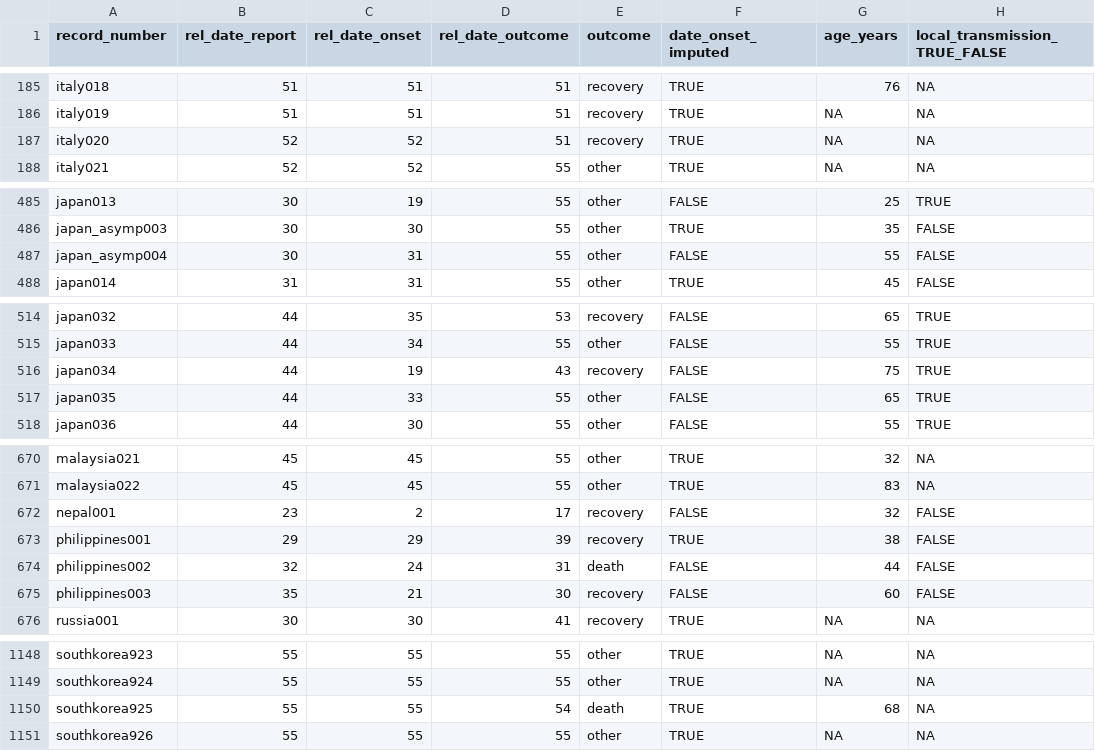
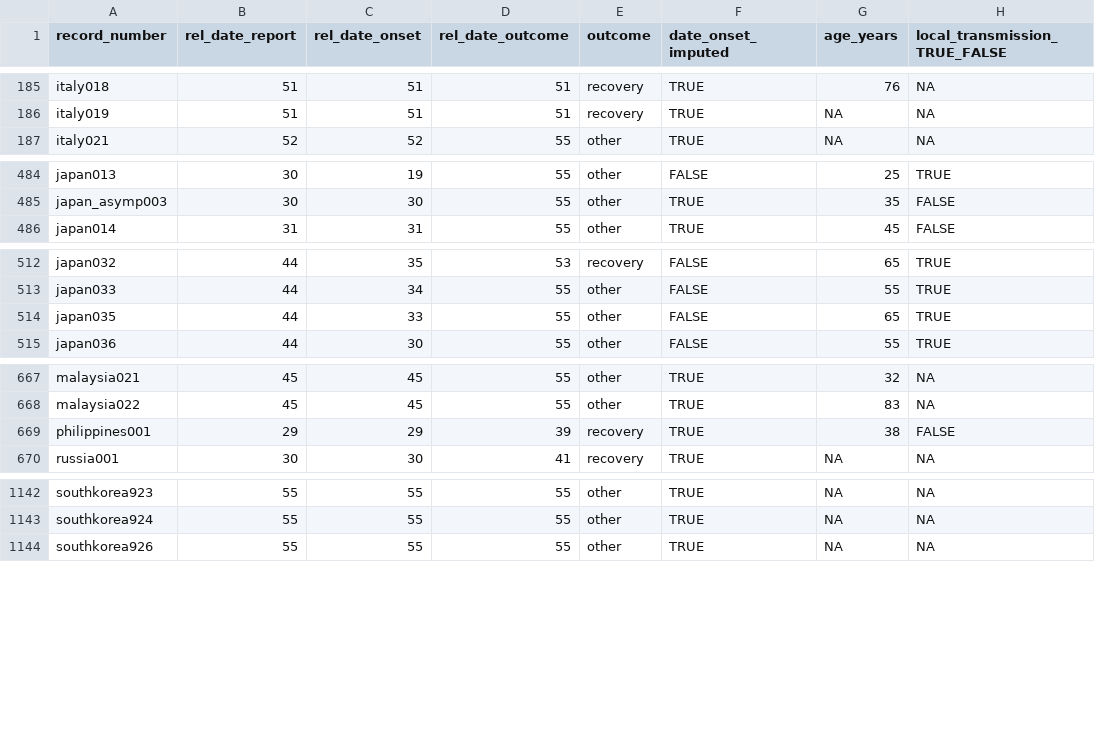
Before and after one commit to mrc-ide/COVID19_CFR_submission, a CSV file: output/data_international_processed_mcmc.csv, drawn as a sheet; only a part is shown, gaps mark what is left out; the diff covers the shown part only; the diff names each change by its address in the sheet, - before the commit and + after, or states it on an @@ line.

```diff
--- a/output/data_international_processed_mcmc.csv
+++ b/output/data_international_processed_mcmc.csv
-row 187: italy020 | 52 | 52 | 51 | recovery | TRUE | NA | NA
-row 487: japan_asymp004 | 30 | 31 | 55 | other | FALSE | 55 | FALSE
-row 516: japan034 | 44 | 19 | 43 | recovery | FALSE | 75 | TRUE
-row 672: nepal001 | 23 | 2 | 17 | recovery | FALSE | 32 | FALSE
-row 674: philippines002 | 32 | 24 | 31 | death | FALSE | 44 | FALSE
-row 675: philippines003 | 35 | 21 | 30 | recovery | FALSE | 60 | FALSE
-row 1150: southkorea925 | 55 | 55 | 54 | death | TRUE | 68 | NA
```
Also changed, not shown: 2 removed rows elsewhere in this file, 7 other files.
